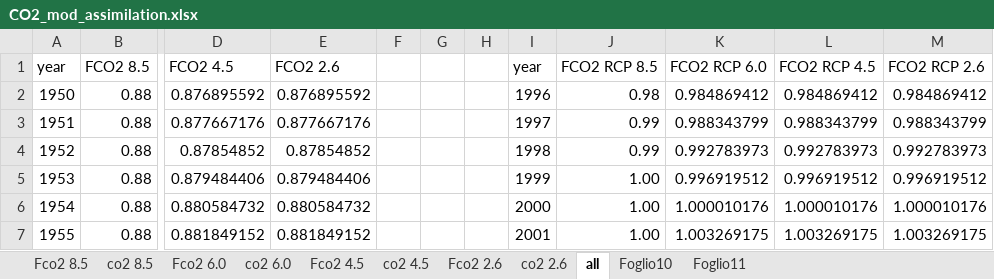
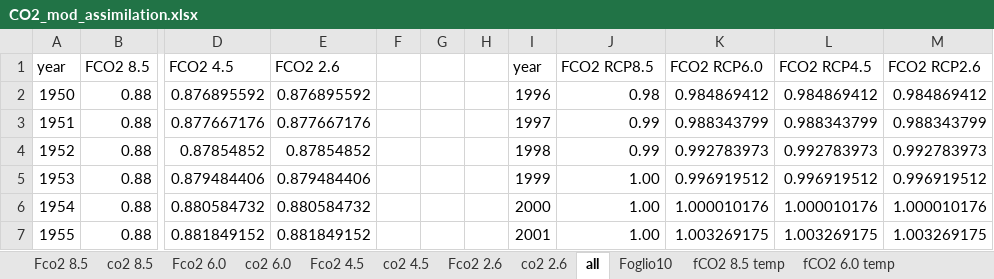
Before and after one commit to Forest-Modelling-Lab/3D-CMCC-FEM, an Excel workbook: software/3D-CMCC-Forest-Model/tables/CO2_mod_assimilation.xlsx, sheet all, drawn as a sheet; only a part is shown, gaps mark what is left out; values as stored, in another font and other column widths than the file's, no borders; charts and pictures not drawn; the diff names each change by its address in the sheet, - before the commit and + after, or states it on an @@ line.

```diff
--- a/software/3D-CMCC-Forest-Model/tables/CO2_mod_assimilation.xlsx (sheet all)
+++ b/software/3D-CMCC-Forest-Model/tables/CO2_mod_assimilation.xlsx (sheet all)
-sheet tab: Foglio11
+sheet tab: fCO2 8.5 temp
+sheet tab: fCO2 6.0 temp
-J1: FCO2 RCP 8.5
+J1: FCO2 RCP8.5
-K1: FCO2 RCP 6.0
+K1: FCO2 RCP6.0
-L1: FCO2 RCP 4.5
+L1: FCO2 RCP4.5
-M1: FCO2 RCP 2.6
+M1: FCO2 RCP2.6
```
Also changed, not shown: sheet fCO2 8.5 temp, sheet Fco2 8.5, other sheet tabs, charts or pictures, 2 other files.
